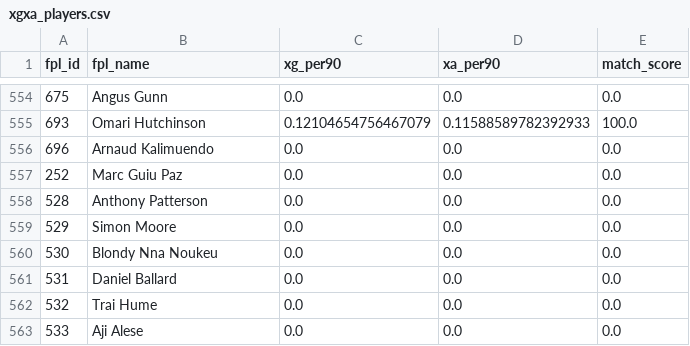
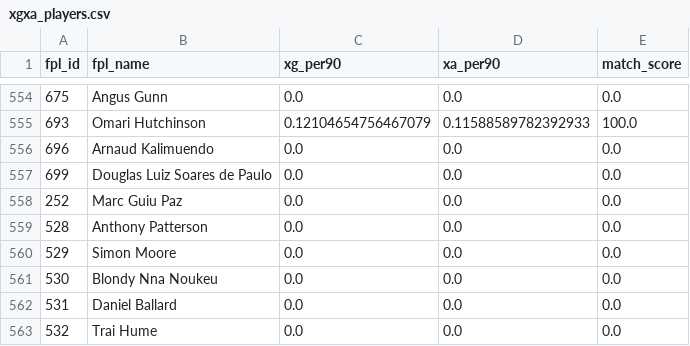
Before and after one commit to Willo-1982/fpl-analytics-advanced, a CSV file: data/cache/xgxa_players.csv, drawn as a sheet; only a part is shown, gaps mark what is left out; the shorter side is filled out with more unchanged rows; the diff names each change by its address in the sheet, - before the commit and + after, or states it on an @@ line.

```diff
--- a/data/cache/xgxa_players.csv
+++ b/data/cache/xgxa_players.csv
+row 557: 699 | Douglas Luiz Soares de Paulo | 0.0 | 0.0 | 0.0
```
Also changed, not shown: data/cache/projections_next_5gws.csv.
